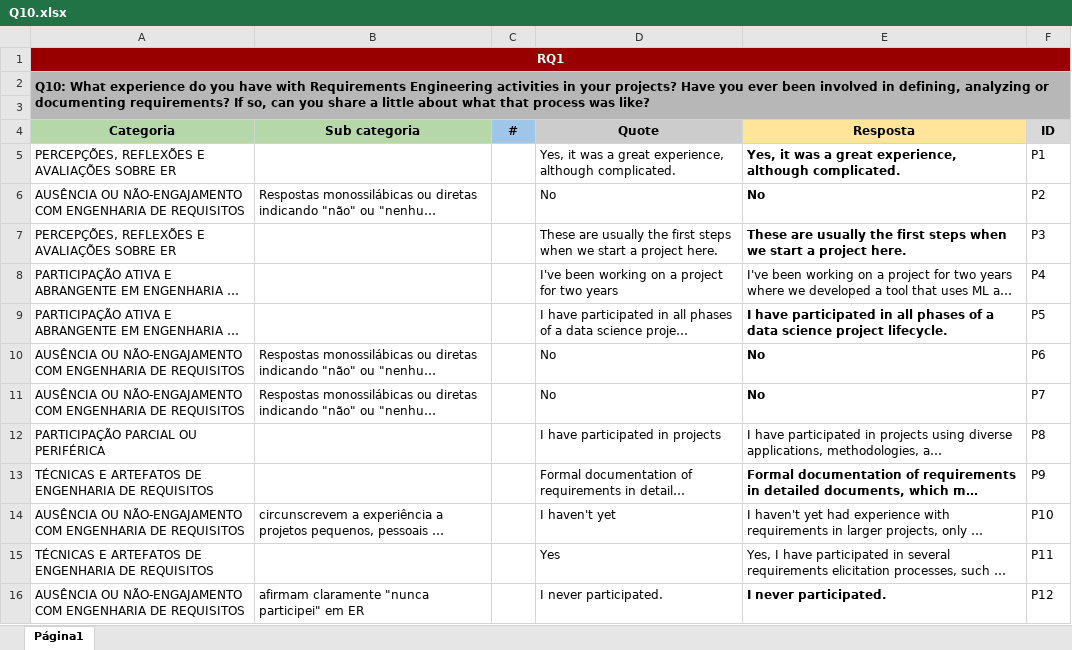
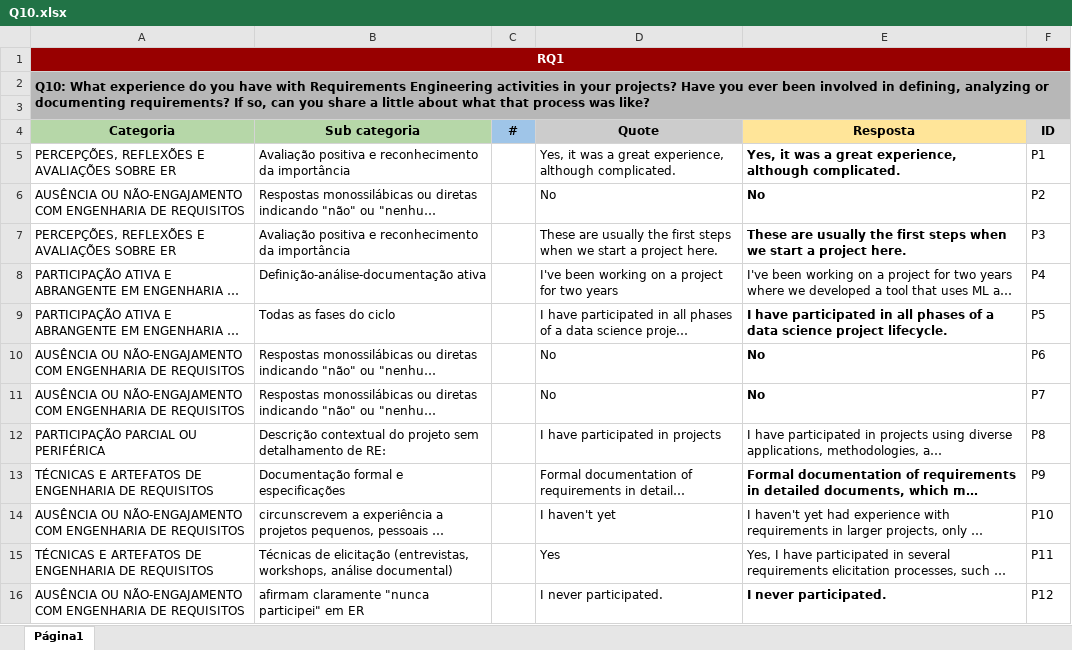
Before and after one commit to reset-ufc/data-quality-requirements-ml-systems, an Excel workbook: data/codebook/Q10.xlsx, sheet Página1, drawn as a sheet; only a part is shown; long unchanged cells end in …; values as stored, in another font and other column widths than the file's, no borders; charts and pictures not drawn; the diff covers the shown part only; the diff names each change by its address in the sheet, - before the commit and + after, or states it on an @@ line.

Commit message:
upload complete version

```diff
--- a/data/codebook/Q10.xlsx (sheet Página1)
+++ b/data/codebook/Q10.xlsx (sheet Página1)
-B5 (Sub categoria): (empty)
+B5 (Sub categoria): Avaliação positiva e reconhecimento da importância
-B7 (Sub categoria): (empty)
+B7 (Sub categoria): Avaliação positiva e reconhecimento da importância
-B8 (Sub categoria): (empty)
+B8 (Sub categoria): Definição-análise-documentação ativa
-B9 (Sub categoria): (empty)
+B9 (Sub categoria): Todas as fases do ciclo
-B12 (Sub categoria): (empty)
+B12 (Sub categoria): Descrição contextual do projeto sem detalhamento de RE:
-B13 (Sub categoria): (empty)
+B13 (Sub categoria): Documentação formal e especificações
-B15 (Sub categoria): (empty)
+B15 (Sub categoria): Técnicas de elicitação (entrevistas, workshops, análise documental)
```
Also changed, not shown: 36 edited cells elsewhere in this sheet.
